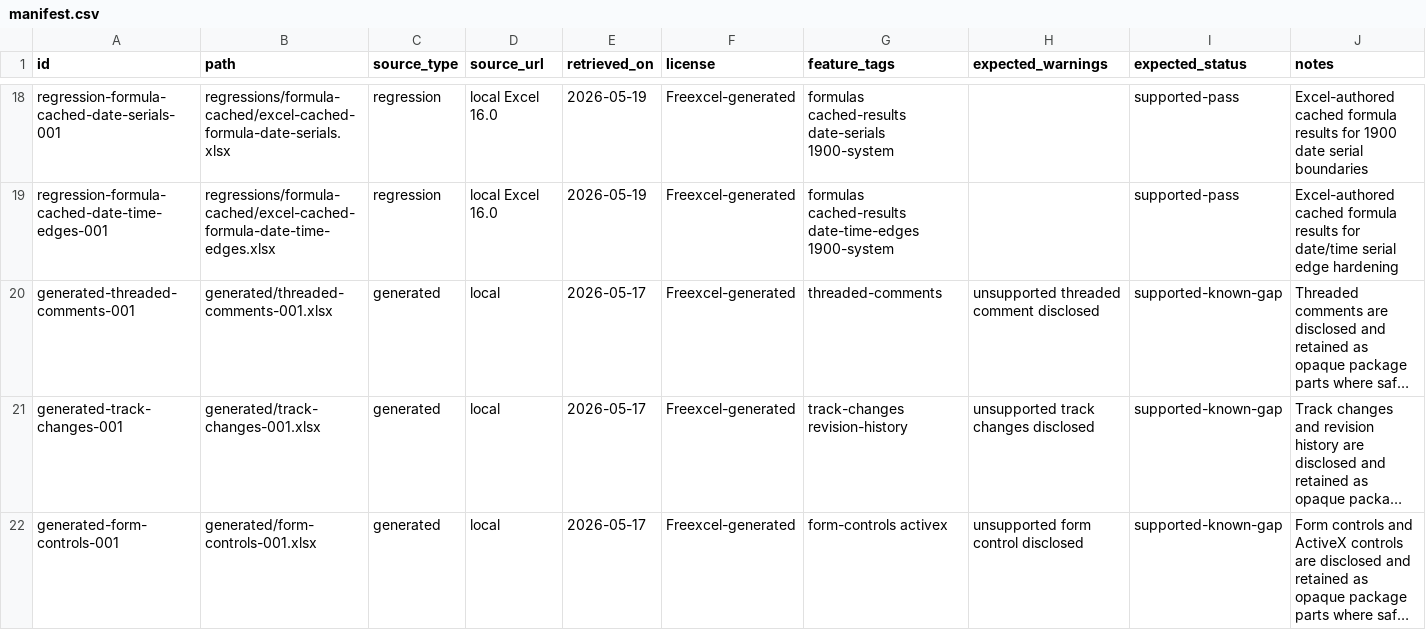
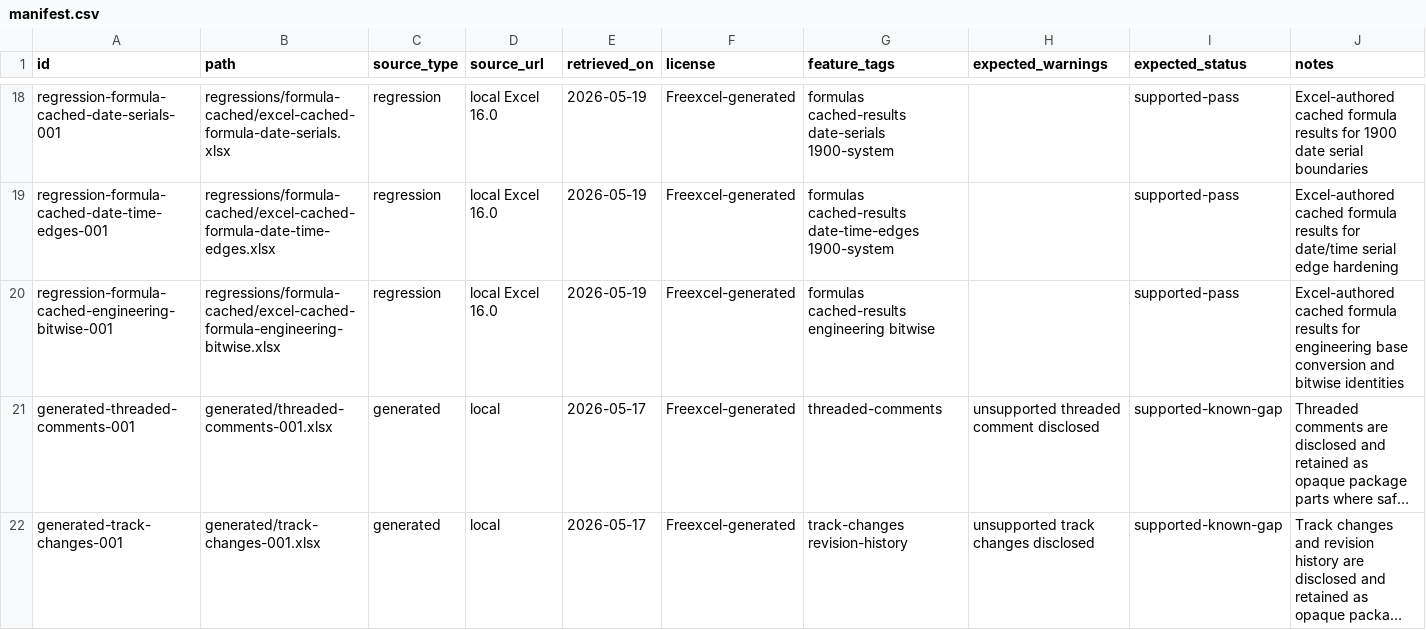
Before and after one commit to tony-xmelon/Freexcel, a CSV file: Freexcel/test-corpus/manifest.csv, drawn as a sheet; only a part is shown, gaps mark what is left out; the shorter side is filled out with more unchanged rows; long unchanged cells end in …; the diff names each change by its address in the sheet, - before the commit and + after, or states it on an @@ line.

Commit message:
test: add engineering cached formula fixture

```diff
--- a/Freexcel/test-corpus/manifest.csv
+++ b/Freexcel/test-corpus/manifest.csv
+row 20: regression-formula-cached-engineering-bitwise-001 | regressions/formula-cached/excel-cached-formula-engineering-bitwise.xlsx | regression | local Excel 16.0 | 2026-05-19 | Freexcel-generated | formulas cached-results engineering bitwise |  | supported-pass | Excel-authored cached formula results for engineering base conversion and bitwise identities
```
Also changed, not shown: 3 other files.
